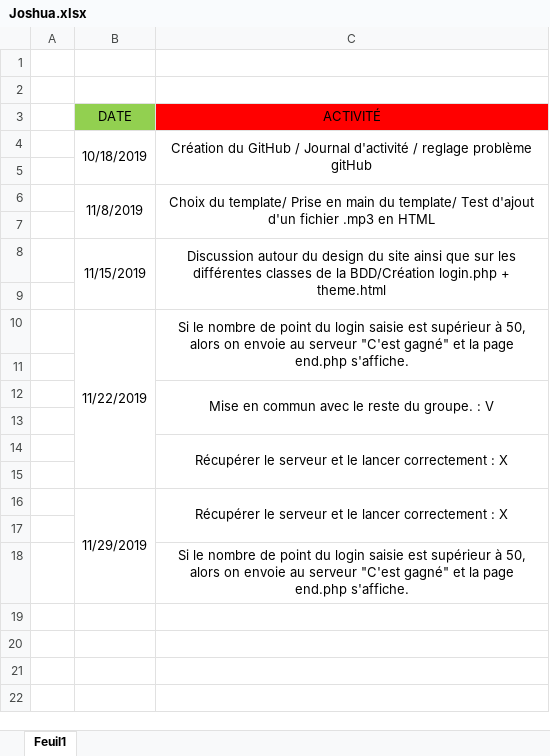
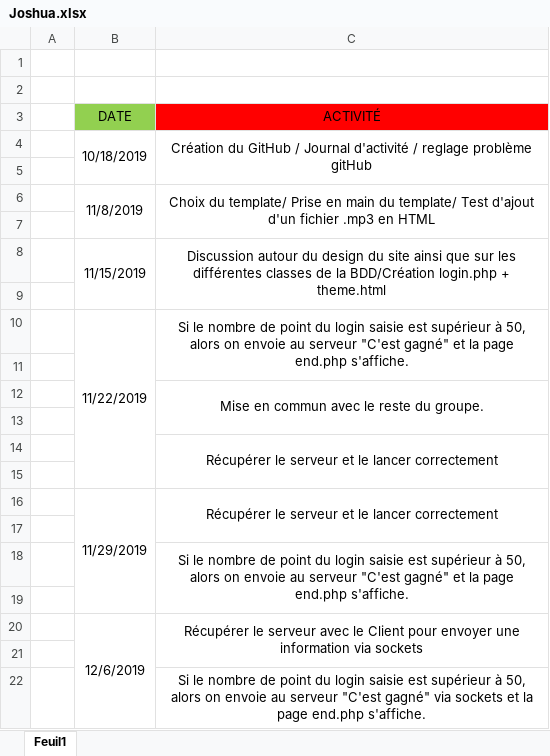
Before and after one commit to JoshuaPinneauSN2/PPO_G5_BLINDTEST, an Excel workbook: Journée d'activité/Joshua.xlsx, sheet Feuil1, drawn as a sheet; values as stored, in another font and other column widths than the file's, no borders; the diff names each change by its address in the sheet, - before the commit and + after, or states it on an @@ line.

Commit message:
Journal d'activité et end.php et Login.php

```diff
--- a/Journée d'activité/Joshua.xlsx (sheet Feuil1)
+++ b/Journée d'activité/Joshua.xlsx (sheet Feuil1)
-C12 (ACTIVITÉ): Mise en commun avec le reste du groupe. : V
+C12 (ACTIVITÉ): Mise en commun avec le reste du groupe.
-C14 (ACTIVITÉ): …lancer correctement : X
+C14 (ACTIVITÉ): …lancer correctement
-C16 (ACTIVITÉ): …lancer correctement : X
+C16 (ACTIVITÉ): …lancer correctement
+C18:C19 merged
+row 19: (empty)
+row 20:  | 12/6/2019 | Récupérer le serveur avec le Client pour envoyer une information via sockets
+row 21: (empty)
+row 22:  |  | Si le nombre de point du login saisie est supérieur à 50, alors on envoie au serveur "C'est gagné" via sockets et la page end.php s'affiche.
```
Also changed, not shown: 2 other files.
